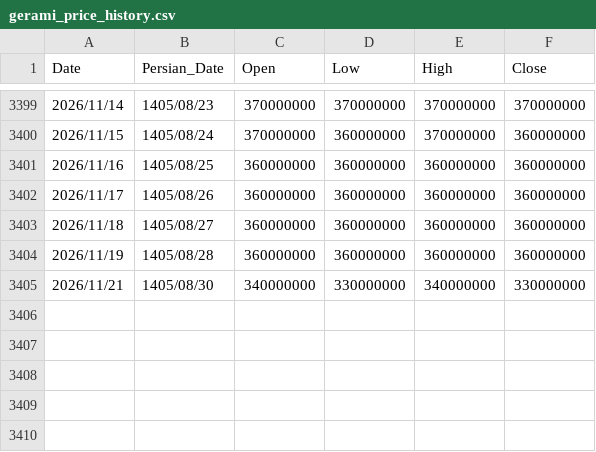
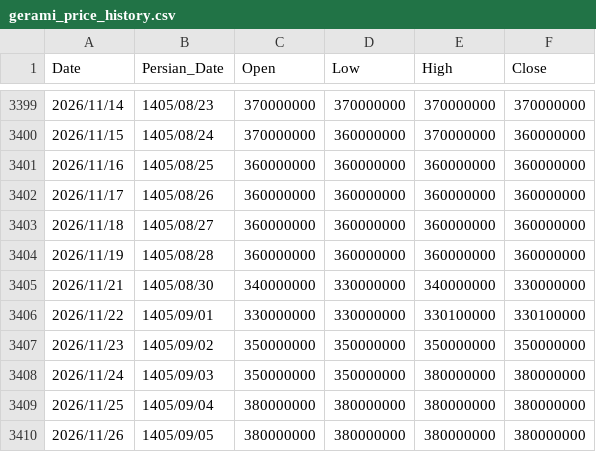
Before and after one commit to montajebii/Montala, a CSV file: assets/data/gerami_price_history.csv, drawn as a sheet; only a part is shown, gaps mark what is left out.

```diff
--- a/assets/data/gerami_price_history.csv
+++ b/assets/data/gerami_price_history.csv
@@ -3405 +3405,6 @@ Date,Persian_Date,Open,Low,High,Close
 2026/11/21,1405/08/30,340000000,330000000,340000000,330000000
+2026/11/22,1405/09/01,330000000,330000000,330100000,330100000
+2026/11/23,1405/09/02,350000000,350000000,350000000,350000000
+2026/11/24,1405/09/03,350000000,350000000,380000000,380000000
+2026/11/25,1405/09/04,380000000,380000000,380000000,380000000
+2026/11/26,1405/09/05,380000000,380000000,380000000,380000000
```
Also changed, not shown: assets/data/geram24_price_history.csv, assets/data/gold_price_history.csv, 5 other files.
